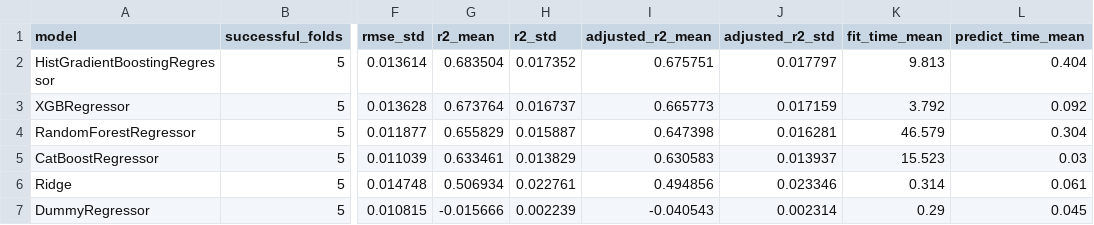
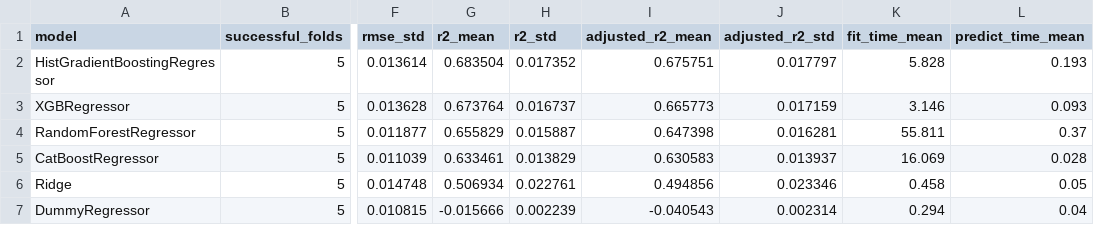
Before and after one commit to pamern/airbnb-analytics-platform, a CSV file: ml/outputs/price_modeling/csv/04_baseline_model_summary.csv, drawn as a sheet; only a part is shown, gaps mark what is left out; the diff names each change by its address in the sheet, - before the commit and + after, or states it on an @@ line.

```diff
--- a/ml/outputs/price_modeling/csv/04_baseline_model_summary.csv
+++ b/ml/outputs/price_modeling/csv/04_baseline_model_summary.csv
-K2 (fit_time_mean): 9.813
+K2 (fit_time_mean): 5.828
-L2 (predict_time_mean): 0.404
+L2 (predict_time_mean): 0.193
-K3 (fit_time_mean): 3.792
+K3 (fit_time_mean): 3.146
-L3 (predict_time_mean): 0.092
+L3 (predict_time_mean): 0.093
-K4 (fit_time_mean): 46.579
+K4 (fit_time_mean): 55.811
-L4 (predict_time_mean): 0.304
+L4 (predict_time_mean): 0.37
-K5 (fit_time_mean): 15.523
+K5 (fit_time_mean): 16.069
-L5 (predict_time_mean): 0.03
+L5 (predict_time_mean): 0.028
-K6 (fit_time_mean): 0.314
+K6 (fit_time_mean): 0.458
-L6 (predict_time_mean): 0.061
+L6 (predict_time_mean): 0.05
-K7 (fit_time_mean): 0.29
+K7 (fit_time_mean): 0.294
-L7 (predict_time_mean): 0.045
+L7 (predict_time_mean): 0.04
```
Also changed, not shown: ml/outputs/price_modeling/csv/11_feature_selection_summary.csv, 10 other files.
